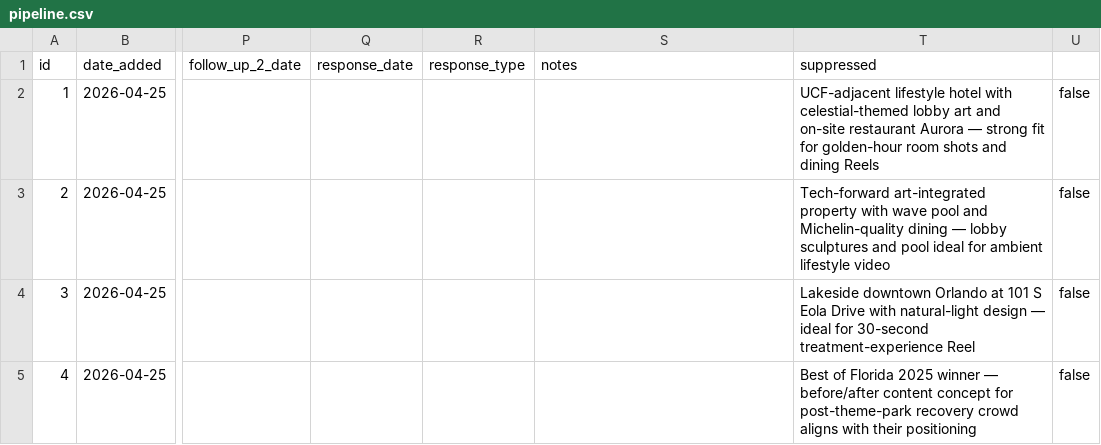
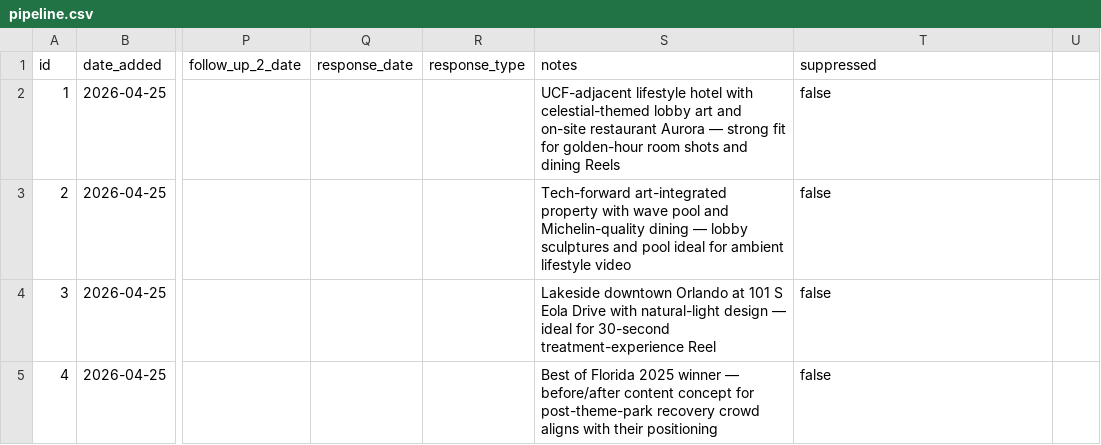
Before and after one commit to worldwidewmal/worldwidewmal.github.io, a CSV file: pipeline.csv, drawn as a sheet; only a part is shown, gaps mark what is left out; the diff covers the shown part only; the diff names each change by its address in the sheet, - before the commit and + after, or states it on an @@ line.

```diff
--- a/pipeline.csv
+++ b/pipeline.csv
-S2 (notes): (empty)
+S2 (notes): UCF-adjacent lifestyle hotel with celestial-themed lobby art and on-site restaurant Aurora — strong fit for golden-hour room shots and dining Reels
-T2 (suppressed): UCF-adjacent lifestyle hotel with celestial-themed lobby art and on-site restaurant Aurora — strong fit for golden-hour room shots and dining Reels
+T2 (suppressed): false
-U2:U5: false
+U2:U5: (empty)
-S3 (notes): (empty)
+S3 (notes): Tech-forward art-integrated property with wave pool and Michelin-quality dining — lobby sculptures and pool ideal for ambient lifestyle video
-T3 (suppressed): Tech-forward art-integrated property with wave pool and Michelin-quality dining — lobby sculptures and pool ideal for ambient lifestyle video
+T3 (suppressed): false
-S4 (notes): (empty)
+S4 (notes): Lakeside downtown Orlando at 101 S Eola Drive with natural-light design — ideal for 30-second treatment-experience Reel
-T4 (suppressed): Lakeside downtown Orlando at 101 S Eola Drive with natural-light design — ideal for 30-second treatment-experience Reel
+T4 (suppressed): false
-S5 (notes): (empty)
+S5 (notes): Best of Florida 2025 winner — before/after content concept for post-theme-park recovery crowd aligns with their positioning
-T5 (suppressed): Best of Florida 2025 winner — before/after content concept for post-theme-park recovery crowd aligns with their positioning
+T5 (suppressed): false
```
Also changed, not shown: 3 removed rows and 75 edited cells elsewhere in this file, 2 other files.
